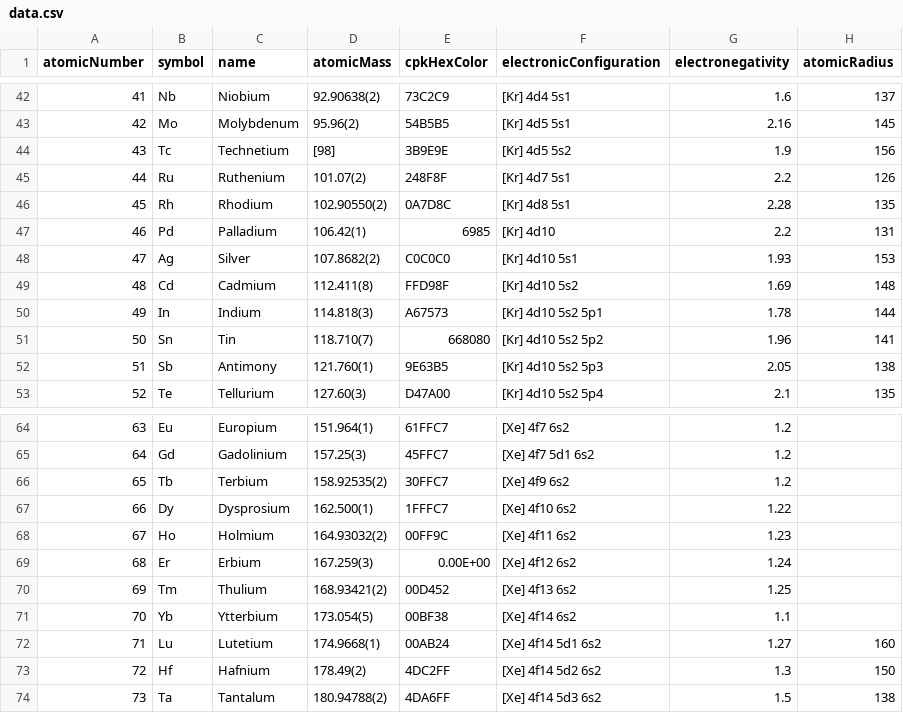
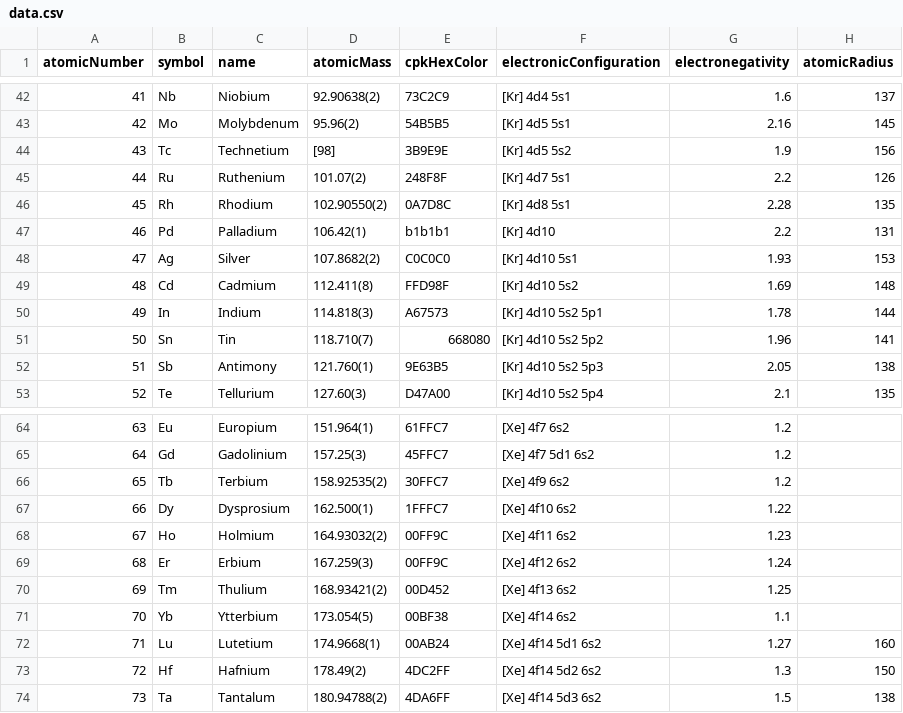
Before and after one commit to Levi-Murawa/Analiza_atmow, a CSV file: data.csv, drawn as a sheet; only a part is shown, gaps mark what is left out; the diff names each change by its address in the sheet, - before the commit and + after, or states it on an @@ line.

```diff
--- a/data.csv
+++ b/data.csv
-E47 (cpkHexColor): 6985
+E47 (cpkHexColor): b1b1b1
-E69 (cpkHexColor): 0.00E+00
+E69 (cpkHexColor): 00FF9C
```
Also changed, not shown: 1 other file.
